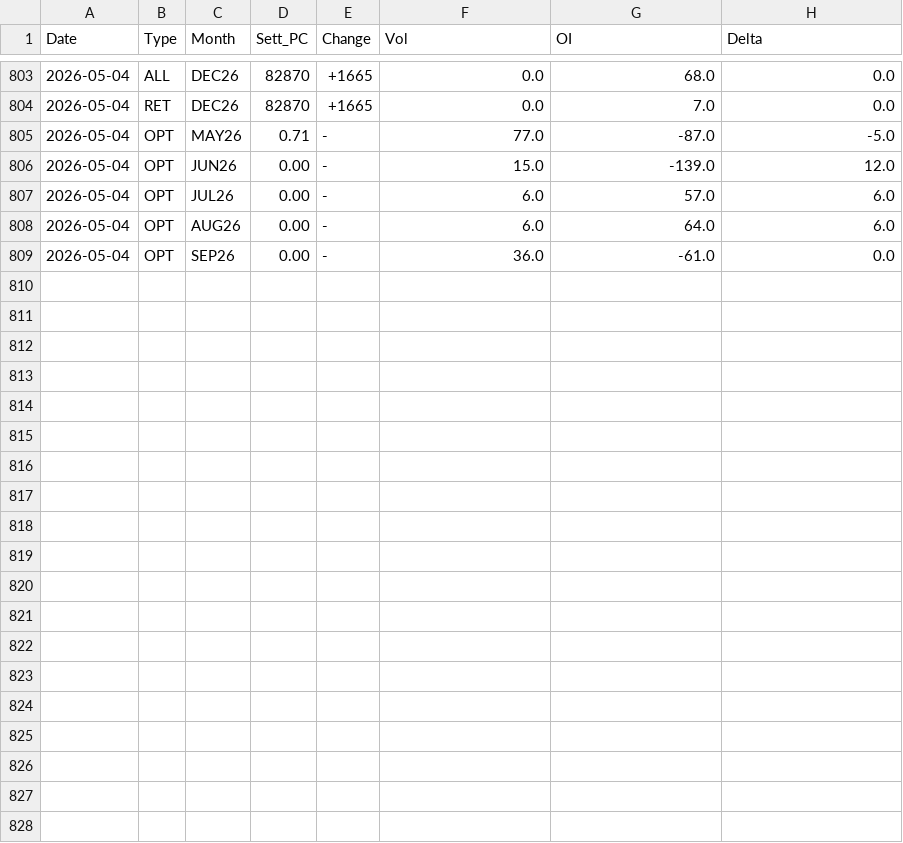
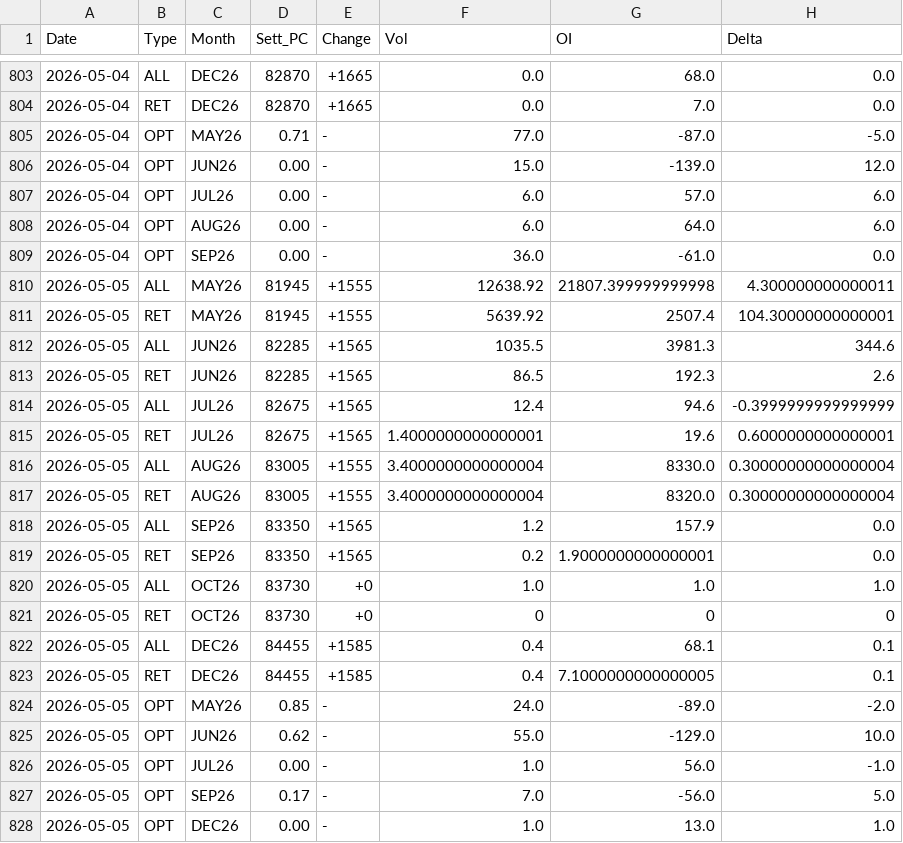
Before and after one commit to jianhuaa/fx-telegram-bot, a CSV file: bitcoin_history.csv, drawn as a sheet; only a part is shown, gaps mark what is left out; the diff names each change by its address in the sheet, - before the commit and + after, or states it on an @@ line.

```diff
--- a/bitcoin_history.csv
+++ b/bitcoin_history.csv
+row 810: 2026-05-05 | ALL | MAY26 | 81945 | +1555 | 12638.92 | 21807.399999999998 | 4.300000000000011
+row 811: 2026-05-05 | RET | MAY26 | 81945 | +1555 | 5639.92 | 2507.4 | 104.30000000000001
+row 812: 2026-05-05 | ALL | JUN26 | 82285 | +1565 | 1035.5 | 3981.3 | 344.6
+row 813: 2026-05-05 | RET | JUN26 | 82285 | +1565 | 86.5 | 192.3 | 2.6
+row 814: 2026-05-05 | ALL | JUL26 | 82675 | +1565 | 12.4 | 94.6 | -0.3999999999999999
+row 815: 2026-05-05 | RET | JUL26 | 82675 | +1565 | 1.4000000000000001 | 19.6 | 0.6000000000000001
+row 816: 2026-05-05 | ALL | AUG26 | 83005 | +1555 | 3.4000000000000004 | 8330.0 | 0.30000000000000004
+row 817: 2026-05-05 | RET | AUG26 | 83005 | +1555 | 3.4000000000000004 | 8320.0 | 0.30000000000000004
+row 818: 2026-05-05 | ALL | SEP26 | 83350 | +1565 | 1.2 | 157.9 | 0.0
+row 819: 2026-05-05 | RET | SEP26 | 83350 | +1565 | 0.2 | 1.9000000000000001 | 0.0
+row 820: 2026-05-05 | ALL | OCT26 | 83730 | +0 | 1.0 | 1.0 | 1.0
+row 821: 2026-05-05 | RET | OCT26 | 83730 | +0 | 0 | 0 | 0
+row 822: 2026-05-05 | ALL | DEC26 | 84455 | +1585 | 0.4 | 68.1 | 0.1
+row 823: 2026-05-05 | RET | DEC26 | 84455 | +1585 | 0.4 | 7.1000000000000005 | 0.1
+row 824: 2026-05-05 | OPT | MAY26 | 0.85 | - | 24.0 | -89.0 | -2.0
+row 825: 2026-05-05 | OPT | JUN26 | 0.62 | - | 55.0 | -129.0 | 10.0
+row 826: 2026-05-05 | OPT | JUL26 | 0.00 | - | 1.0 | 56.0 | -1.0
+row 827: 2026-05-05 | OPT | SEP26 | 0.17 | - | 7.0 | -56.0 | 5.0
+row 828: 2026-05-05 | OPT | DEC26 | 0.00 | - | 1.0 | 13.0 | 1.0
```
Also changed, not shown: nasdaq_history.csv, russell_history.csv, 4 other files.
